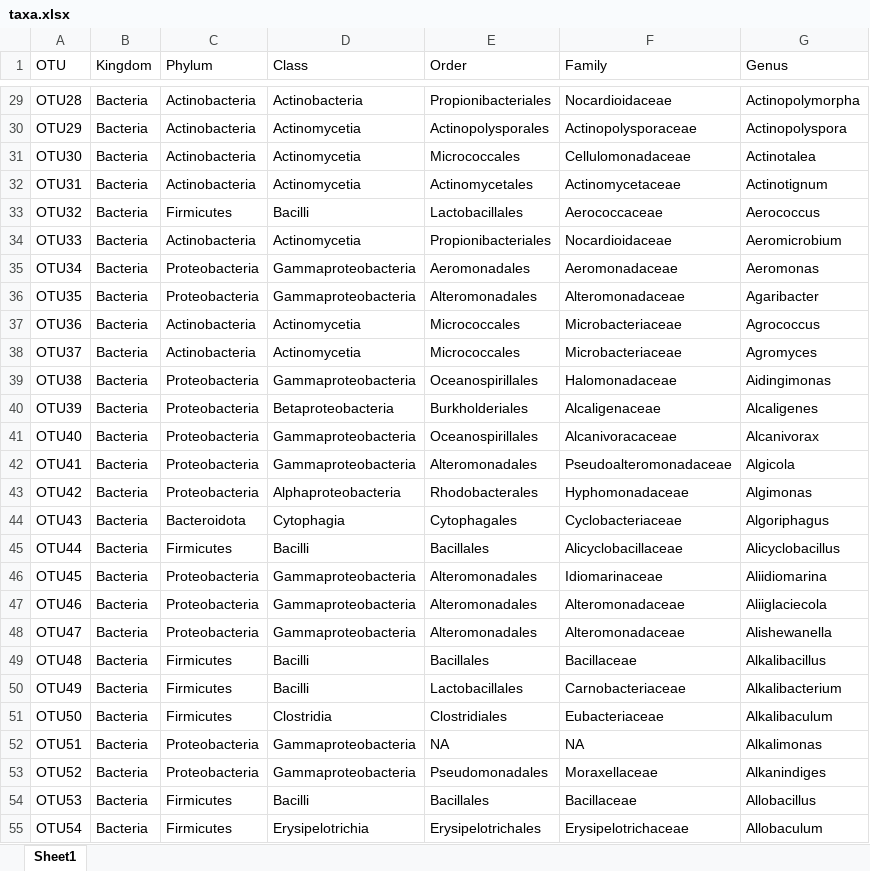
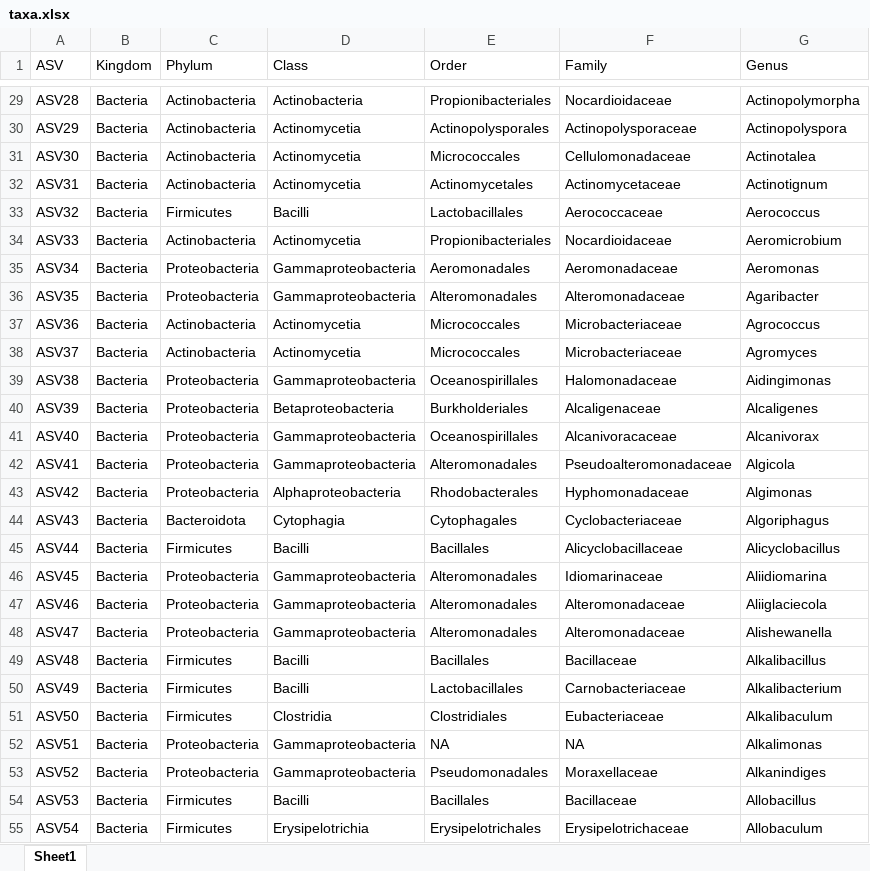
Before and after one commit to Renuka-3/Twins_microbiome, an Excel workbook: data/sibdata/taxa.xlsx, sheet Sheet1, drawn as a sheet; only a part is shown, gaps mark what is left out; values as stored, in another font and other column widths than the file's, no borders; conditional formats not drawn; the diff covers the shown part only; the diff names each change by its address in the sheet, - before the commit and + after, or states it on an @@ line.

```diff
--- a/data/sibdata/taxa.xlsx (sheet Sheet1)
+++ b/data/sibdata/taxa.xlsx (sheet Sheet1)
-A1: OTU
+A1: ASV
-A29 (ASV): OTU28
+A29 (ASV): ASV28
-A30 (ASV): OTU29
+A30 (ASV): ASV29
-A31 (ASV): OTU30
+A31 (ASV): ASV30
-A32 (ASV): OTU31
+A32 (ASV): ASV31
-A33 (ASV): OTU32
+A33 (ASV): ASV32
-A34 (ASV): OTU33
+A34 (ASV): ASV33
-A35 (ASV): OTU34
+A35 (ASV): ASV34
-A36 (ASV): OTU35
+A36 (ASV): ASV35
-A37 (ASV): OTU36
+A37 (ASV): ASV36
-A38 (ASV): OTU37
+A38 (ASV): ASV37
-A39 (ASV): OTU38
+A39 (ASV): ASV38
-A40 (ASV): OTU39
+A40 (ASV): ASV39
-A41 (ASV): OTU40
+A41 (ASV): ASV40
-A42 (ASV): OTU41
+A42 (ASV): ASV41
-A43 (ASV): OTU42
+A43 (ASV): ASV42
-A44 (ASV): OTU43
+A44 (ASV): ASV43
-A45 (ASV): OTU44
+A45 (ASV): ASV44
-A46 (ASV): OTU45
+A46 (ASV): ASV45
-A47 (ASV): OTU46
+A47 (ASV): ASV46
-A48 (ASV): OTU47
+A48 (ASV): ASV47
-A49 (ASV): OTU48
+A49 (ASV): ASV48
-A50 (ASV): OTU49
+A50 (ASV): ASV49
-A51 (ASV): OTU50
+A51 (ASV): ASV50
-A52 (ASV): OTU51
+A52 (ASV): ASV51
-A53 (ASV): OTU52
+A53 (ASV): ASV52
-A54 (ASV): OTU53
+A54 (ASV): ASV53
-A55 (ASV): OTU54
+A55 (ASV): ASV54
```
Also changed, not shown: 892 edited cells elsewhere in this sheet, 14 other files.
